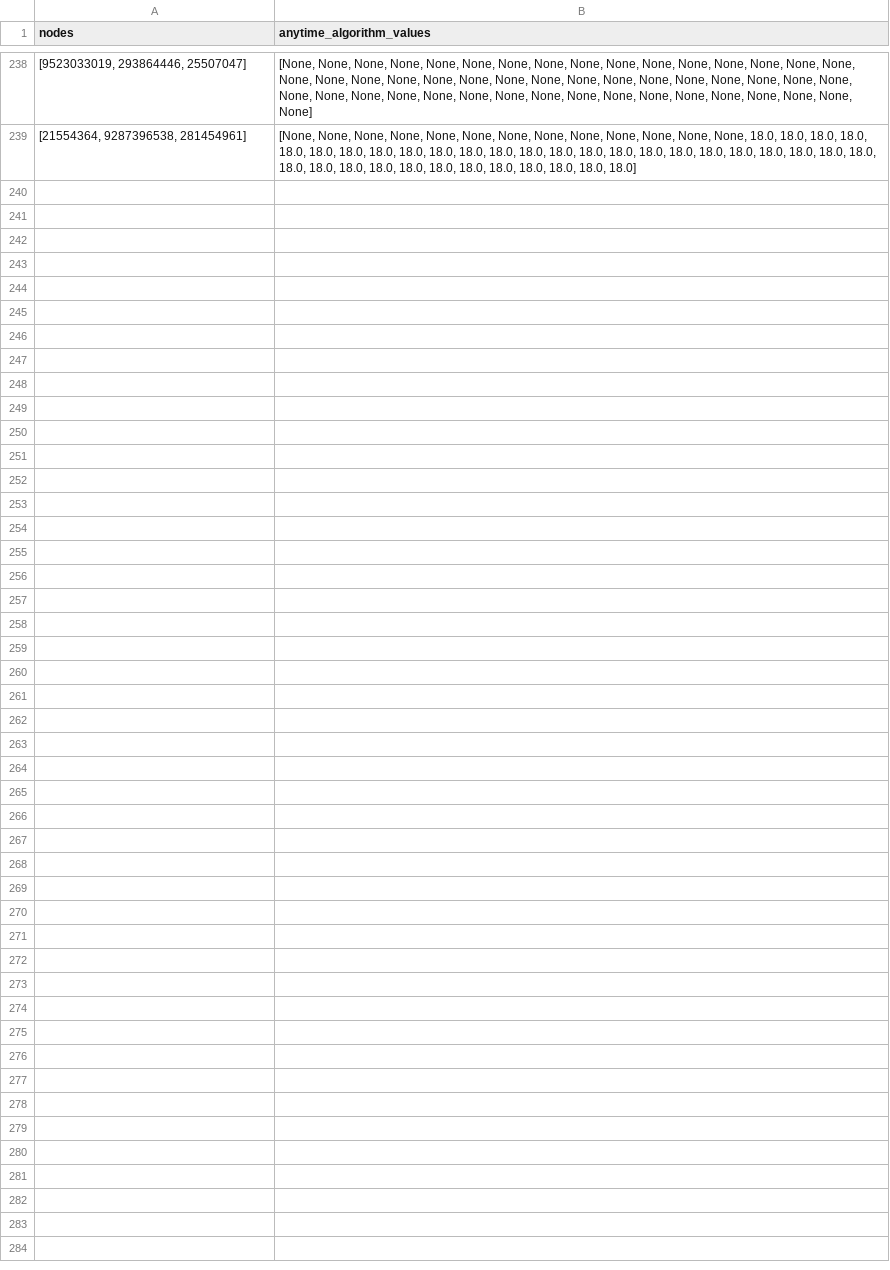
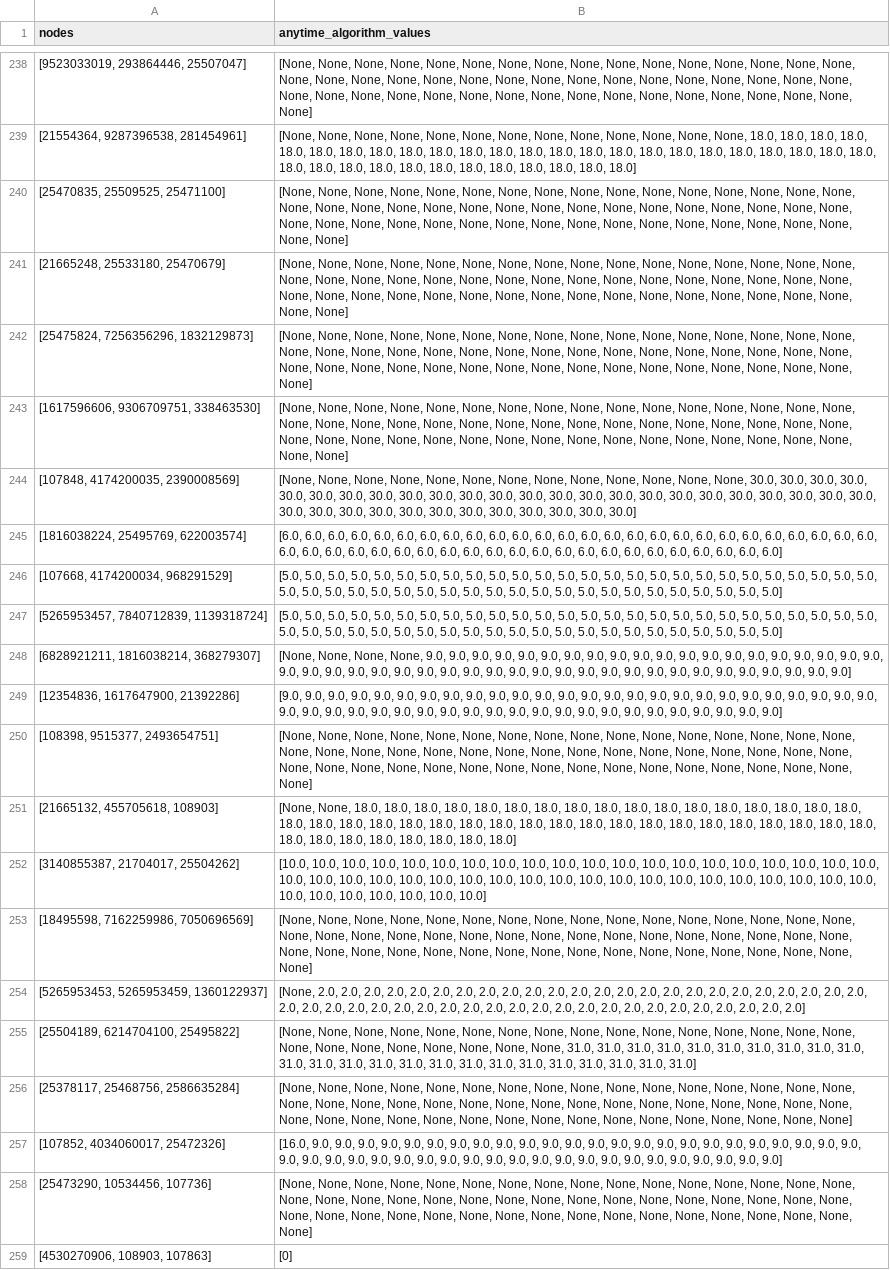
Before and after one commit to khalid-alsheeb/explainable-road-navigation, a CSV file: website/backend/data/anytime_algorithm_problems_part2.csv, drawn as a sheet; only a part is shown, gaps mark what is left out; the diff names each change by its address in the sheet, - before the commit and + after, or states it on an @@ line.

Commit message:
65%

```diff
--- a/website/backend/data/anytime_algorithm_problems_part2.csv
+++ b/website/backend/data/anytime_algorithm_problems_part2.csv
+row 240: [25470835, 25509525, 25471100] | [None, None, None, None, None, None, None, None, None, None, None, None, None, None, None, None, None, None, None, None, None, None, None, None, None, None, None, None, None, None, None, None, None, None, None, None, None, None, None, None, None, None, None, None, None, None, None, None, None, None]
+row 241: [21665248, 25533180, 25470679] | [None, None, None, None, None, None, None, None, None, None, None, None, None, None, None, None, None, None, None, None, None, None, None, None, None, None, None, None, None, None, None, None, None, None, None, None, None, None, None, None, None, None, None, None, None, None, None, None, None, None]
+row 242: [25475824, 7256356296, 1832129873] | [None, None, None, None, None, None, None, None, None, None, None, None, None, None, None, None, None, None, None, None, None, None, None, None, None, None, None, None, None, None, None, None, None, None, None, None, None, None, None, None, None, None, None, None, None, None, None, None, None]
+row 243: [1617596606, 9306709751, 338463530] | [None, None, None, None, None, None, None, None, None, None, None, None, None, None, None, None, None, None, None, None, None, None, None, None, None, None, None, None, None, None, None, None, None, None, None, None, None, None, None, None, None, None, None, None, None, None, None, None, None, None]
+row 244: [107848, 4174200035, 2390008569] | [None, None, None, None, None, None, None, None, None, None, None, None, None, 30.0, 30.0, 30.0, 30.0, 30.0, 30.0, 30.0, 30.0, 30.0, 30.0, 30.0, 30.0, 30.0, 30.0, 30.0, 30.0, 30.0, 30.0, 30.0, 30.0, 30.0, 30.0, 30.0, 30.0, 30.0, 30.0, 30.0, 30.0, 30.0, 30.0, 30.0, 30.0, 30.0, 30.0, 30.0, 30.0]
+row 245: [1816038224, 25495769, 622003574] | [6.0, 6.0, 6.0, 6.0, 6.0, 6.0, 6.0, 6.0, 6.0, 6.0, 6.0, 6.0, 6.0, 6.0, 6.0, 6.0, 6.0, 6.0, 6.0, 6.0, 6.0, 6.0, 6.0, 6.0, 6.0, 6.0, 6.0, 6.0, 6.0, 6.0, 6.0, 6.0, 6.0, 6.0, 6.0, 6.0, 6.0, 6.0, 6.0, 6.0, 6.0, 6.0, 6.0, 6.0, 6.0, 6.0, 6.0, 6.0]
+row 246: [107668, 4174200034, 968291529] | [5.0, 5.0, 5.0, 5.0, 5.0, 5.0, 5.0, 5.0, 5.0, 5.0, 5.0, 5.0, 5.0, 5.0, 5.0, 5.0, 5.0, 5.0, 5.0, 5.0, 5.0, 5.0, 5.0, 5.0, 5.0, 5.0, 5.0, 5.0, 5.0, 5.0, 5.0, 5.0, 5.0, 5.0, 5.0, 5.0, 5.0, 5.0, 5.0, 5.0, 5.0, 5.0, 5.0, 5.0, 5.0, 5.0, 5.0, 5.0]
+row 247: [5265953457, 7840712839, 1139318724] | [5.0, 5.0, 5.0, 5.0, 5.0, 5.0, 5.0, 5.0, 5.0, 5.0, 5.0, 5.0, 5.0, 5.0, 5.0, 5.0, 5.0, 5.0, 5.0, 5.0, 5.0, 5.0, 5.0, 5.0, 5.0, 5.0, 5.0, 5.0, 5.0, 5.0, 5.0, 5.0, 5.0, 5.0, 5.0, 5.0, 5.0, 5.0, 5.0, 5.0, 5.0, 5.0, 5.0, 5.0, 5.0, 5.0, 5.0, 5.0]
+row 248: [6828921211, 1816038214, 368279307] | [None, None, None, None, 9.0, 9.0, 9.0, 9.0, 9.0, 9.0, 9.0, 9.0, 9.0, 9.0, 9.0, 9.0, 9.0, 9.0, 9.0, 9.0, 9.0, 9.0, 9.0, 9.0, 9.0, 9.0, 9.0, 9.0, 9.0, 9.0, 9.0, 9.0, 9.0, 9.0, 9.0, 9.0, 9.0, 9.0, 9.0, 9.0, 9.0, 9.0, 9.0, 9.0, 9.0, 9.0, 9.0, 9.0, 9.0]
+row 249: [12354836, 1617647900, 21392286] | [9.0, 9.0, 9.0, 9.0, 9.0, 9.0, 9.0, 9.0, 9.0, 9.0, 9.0, 9.0, 9.0, 9.0, 9.0, 9.0, 9.0, 9.0, 9.0, 9.0, 9.0, 9.0, 9.0, 9.0, 9.0, 9.0, 9.0, 9.0, 9.0, 9.0, 9.0, 9.0, 9.0, 9.0, 9.0, 9.0, 9.0, 9.0, 9.0, 9.0, 9.0, 9.0, 9.0, 9.0, 9.0, 9.0, 9.0, 9.0]
+row 250: [108398, 9515377, 2493654751] | [None, None, None, None, None, None, None, None, None, None, None, None, None, None, None, None, None, None, None, None, None, None, None, None, None, None, None, None, None, None, None, None, None, None, None, None, None, None, None, None, None, None, None, None, None, None, None, None, None]
+row 251: [21665132, 455705618, 108903] | [None, None, 18.0, 18.0, 18.0, 18.0, 18.0, 18.0, 18.0, 18.0, 18.0, 18.0, 18.0, 18.0, 18.0, 18.0, 18.0, 18.0, 18.0, 18.0, 18.0, 18.0, 18.0, 18.0, 18.0, 18.0, 18.0, 18.0, 18.0, 18.0, 18.0, 18.0, 18.0, 18.0, 18.0, 18.0, 18.0, 18.0, 18.0, 18.0, 18.0, 18.0, 18.0, 18.0, 18.0, 18.0, 18.0]
+row 252: [3140855387, 21704017, 25504262] | [10.0, 10.0, 10.0, 10.0, 10.0, 10.0, 10.0, 10.0, 10.0, 10.0, 10.0, 10.0, 10.0, 10.0, 10.0, 10.0, 10.0, 10.0, 10.0, 10.0, 10.0, 10.0, 10.0, 10.0, 10.0, 10.0, 10.0, 10.0, 10.0, 10.0, 10.0, 10.0, 10.0, 10.0, 10.0, 10.0, 10.0, 10.0, 10.0, 10.0, 10.0, 10.0, 10.0, 10.0, 10.0, 10.0, 10.0]
+row 253: [18495598, 7162259986, 7050696569] | [None, None, None, None, None, None, None, None, None, None, None, None, None, None, None, None, None, None, None, None, None, None, None, None, None, None, None, None, None, None, None, None, None, None, None, None, None, None, None, None, None, None, None, None, None, None, None, None, None]
+row 254: [5265953453, 5265953459, 1360122937] | [None, 2.0, 2.0, 2.0, 2.0, 2.0, 2.0, 2.0, 2.0, 2.0, 2.0, 2.0, 2.0, 2.0, 2.0, 2.0, 2.0, 2.0, 2.0, 2.0, 2.0, 2.0, 2.0, 2.0, 2.0, 2.0, 2.0, 2.0, 2.0, 2.0, 2.0, 2.0, 2.0, 2.0, 2.0, 2.0, 2.0, 2.0, 2.0, 2.0, 2.0, 2.0, 2.0, 2.0, 2.0, 2.0, 2.0, 2.0]
+row 255: [25504189, 6214704100, 25495822] | [None, None, None, None, None, None, None, None, None, None, None, None, None, None, None, None, None, None, None, None, None, None, None, None, 31.0, 31.0, 31.0, 31.0, 31.0, 31.0, 31.0, 31.0, 31.0, 31.0, 31.0, 31.0, 31.0, 31.0, 31.0, 31.0, 31.0, 31.0, 31.0, 31.0, 31.0, 31.0, 31.0, 31.0]
+row 256: [25378117, 25468756, 2586635284] | [None, None, None, None, None, None, None, None, None, None, None, None, None, None, None, None, None, None, None, None, None, None, None, None, None, None, None, None, None, None, None, None, None, None, None, None, None, None, None, None, None, None, None, None, None, None, None, None]
+row 257: [107852, 4034060017, 25472326] | [16.0, 9.0, 9.0, 9.0, 9.0, 9.0, 9.0, 9.0, 9.0, 9.0, 9.0, 9.0, 9.0, 9.0, 9.0, 9.0, 9.0, 9.0, 9.0, 9.0, 9.0, 9.0, 9.0, 9.0, 9.0, 9.0, 9.0, 9.0, 9.0, 9.0, 9.0, 9.0, 9.0, 9.0, 9.0, 9.0, 9.0, 9.0, 9.0, 9.0, 9.0, 9.0, 9.0, 9.0, 9.0, 9.0, 9.0]
+row 258: [25473290, 10534456, 107736] | [None, None, None, None, None, None, None, None, None, None, None, None, None, None, None, None, None, None, None, None, None, None, None, None, None, None, None, None, None, None, None, None, None, None, None, None, None, None, None, None, None, None, None, None, None, None, None, None, None]
+row 259: [4530270906, 108903, 107863] | [0]
```
